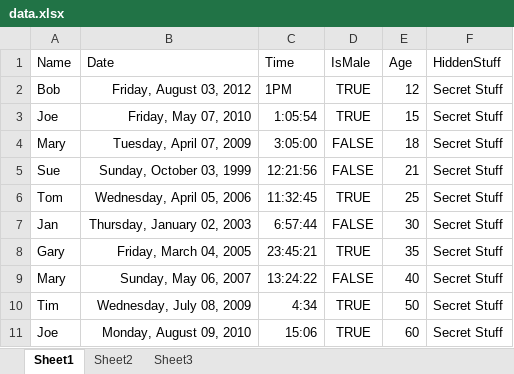
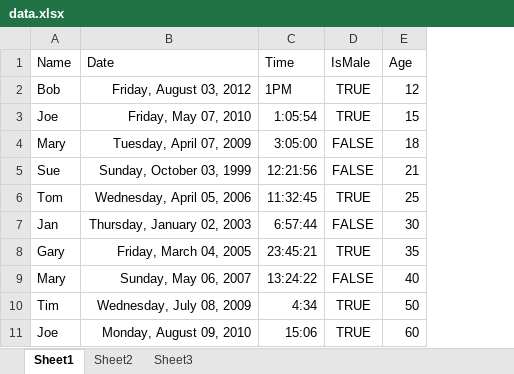
Before and after one commit to stereocilia/excelprocessor, an Excel workbook: userdata/data.xlsx, sheet Sheet1, drawn as a sheet; only a part is shown; values as stored, in another font and other column widths than the file's, no borders; the diff names each change by its address in the sheet, - before the commit and + after, or states it on an @@ line.

Commit message:
hidden columns are removed
hidden columns are removed from excel sheets before processing them. there is still an error in this process, and the data type of the hidden column is still displayed.
code to handle multiple sheets is being made

```diff
--- a/userdata/data.xlsx (sheet Sheet1)
+++ b/userdata/data.xlsx (sheet Sheet1)
@@ column F (HiddenStuff) hidden, rows 2-11: all Secret Stuff @@
```
Also changed, not shown: hidden cells, 3 other files.
